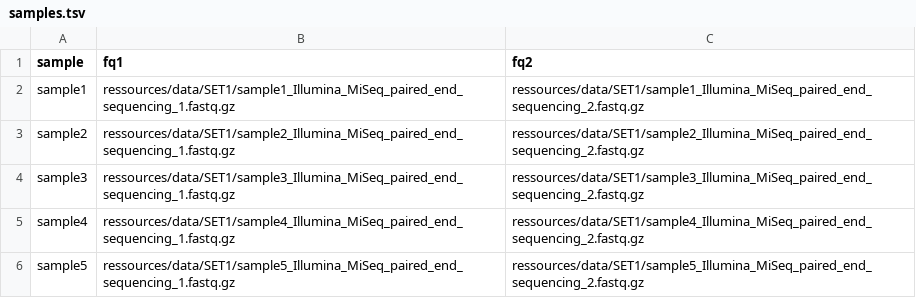
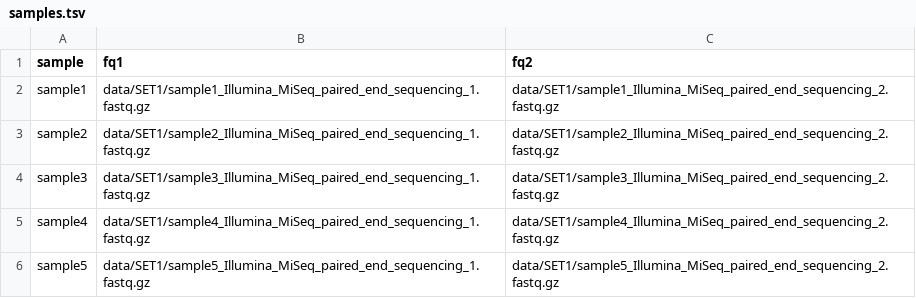
Before and after one commit to Skhawari/bacterial_genome_analysis, a TSV file: config/samples.tsv, drawn as a sheet.

```diff
--- a/config/samples.tsv
+++ b/config/samples.tsv
@@ -1,6 +1,6 @@
 sample	fq1	fq2
-sample1	ressources/data/SET1/sample1_Illumina_MiSeq_paired_end_sequencing_1.fastq.gz	ressources/data/SET1/sample1_Illumina_MiSeq_paired_end_sequencing_2.fastq.gz
-sample2	ressources/data/SET1/sample2_Illumina_MiSeq_paired_end_sequencing_1.fastq.gz	ressources/data/SET1/sample2_Illumina_MiSeq_paired_end_sequencing_2.fastq.gz
-sample3	ressources/data/SET1/sample3_Illumina_MiSeq_paired_end_sequencing_1.fastq.gz	ressources/data/SET1/sample3_Illumina_MiSeq_paired_end_sequencing_2.fastq.gz
-sample4	ressources/data/SET1/sample4_Illumina_MiSeq_paired_end_sequencing_1.fastq.gz	ressources/data/SET1/sample4_Illumina_MiSeq_paired_end_sequencing_2.fastq.gz
-sample5	ressources/data/SET1/sample5_Illumina_MiSeq_paired_end_sequencing_1.fastq.gz	ressources/data/SET1/sample5_Illumina_MiSeq_paired_end_sequencing_2.fastq.gz
+sample1	data/SET1/sample1_Illumina_MiSeq_paired_end_sequencing_1.fastq.gz	data/SET1/sample1_Illumina_MiSeq_paired_end_sequencing_2.fastq.gz
+sample2	data/SET1/sample2_Illumina_MiSeq_paired_end_sequencing_1.fastq.gz	data/SET1/sample2_Illumina_MiSeq_paired_end_sequencing_2.fastq.gz
+sample3	data/SET1/sample3_Illumina_MiSeq_paired_end_sequencing_1.fastq.gz	data/SET1/sample3_Illumina_MiSeq_paired_end_sequencing_2.fastq.gz
+sample4	data/SET1/sample4_Illumina_MiSeq_paired_end_sequencing_1.fastq.gz	data/SET1/sample4_Illumina_MiSeq_paired_end_sequencing_2.fastq.gz
+sample5	data/SET1/sample5_Illumina_MiSeq_paired_end_sequencing_1.fastq.gz	data/SET1/sample5_Illumina_MiSeq_paired_end_sequencing_2.fastq.gz
```
Also changed, not shown: config/samples_long_read.tsv, config/samples_set2.tsv, 24 other files.
